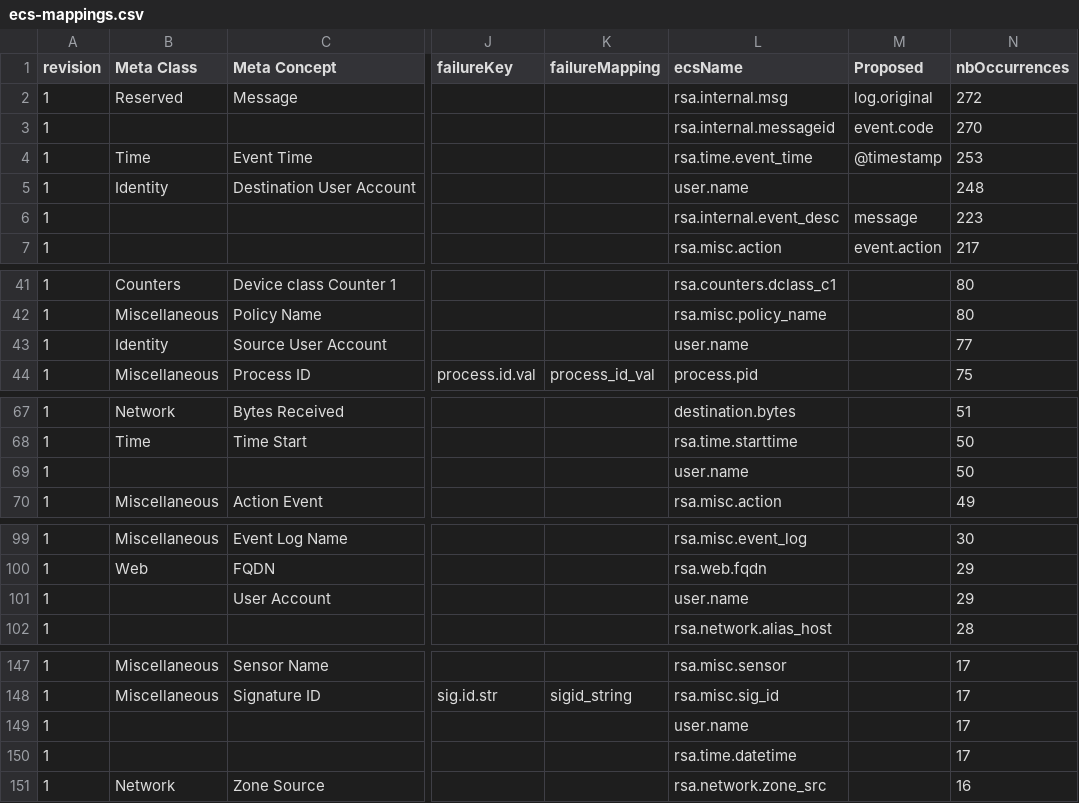
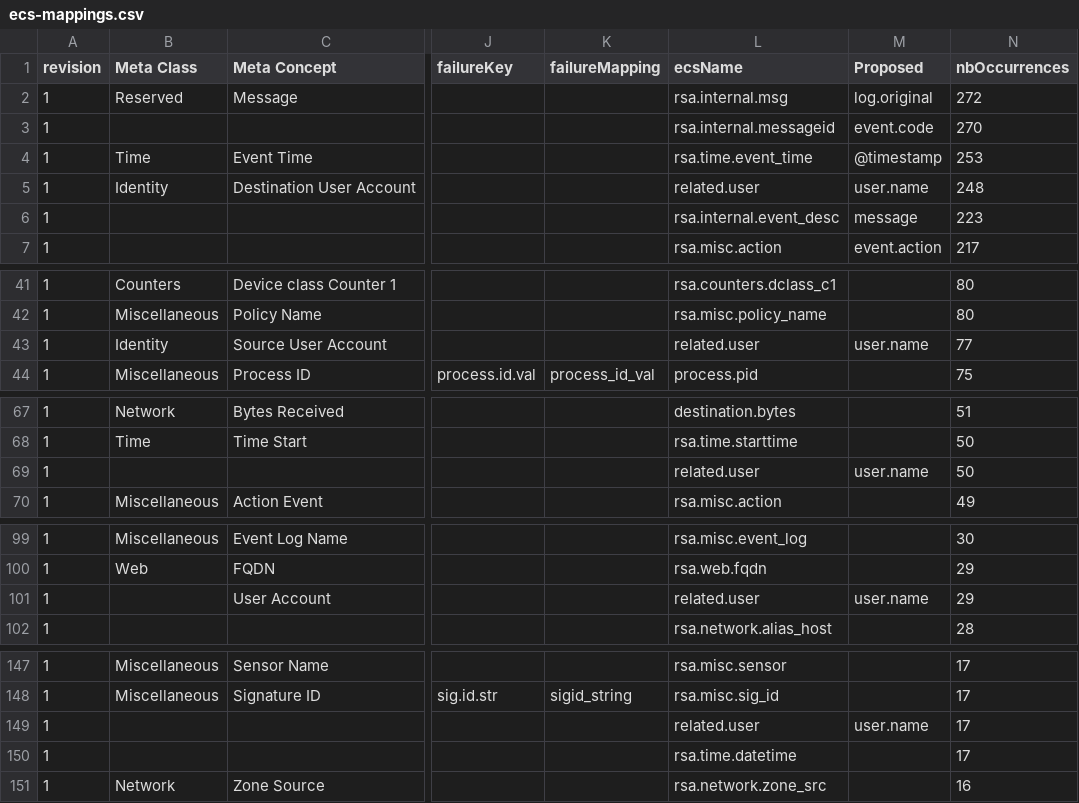
Before and after one commit to adriansr/nwdevice2filebeat, a CSV file: ecs-mappings.csv, drawn as a sheet; only a part is shown, gaps mark what is left out; the diff covers the shown part only; the diff names each change by its address in the sheet, - before the commit and + after, or states it on an @@ line.

Commit message:
Add related.user(append) and use prio for user.name

```diff
--- a/ecs-mappings.csv
+++ b/ecs-mappings.csv
-L5 (ecsName): user.name
+L5 (ecsName): related.user
-M5 (Proposed): (empty)
+M5 (Proposed): user.name
-L43 (ecsName): user.name
+L43 (ecsName): related.user
-M43 (Proposed): (empty)
+M43 (Proposed): user.name
-L69 (ecsName): user.name
+L69 (ecsName): related.user
-M69 (Proposed): (empty)
+M69 (Proposed): user.name
-L101 (ecsName): user.name
+L101 (ecsName): related.user
-M101 (Proposed): (empty)
+M101 (Proposed): user.name
-L149 (ecsName): user.name
+L149 (ecsName): related.user
-M149 (Proposed): (empty)
+M149 (Proposed): user.name
```
Also changed, not shown: 8 edited cells elsewhere in this file, fields-merge.csv, 1 other file.
